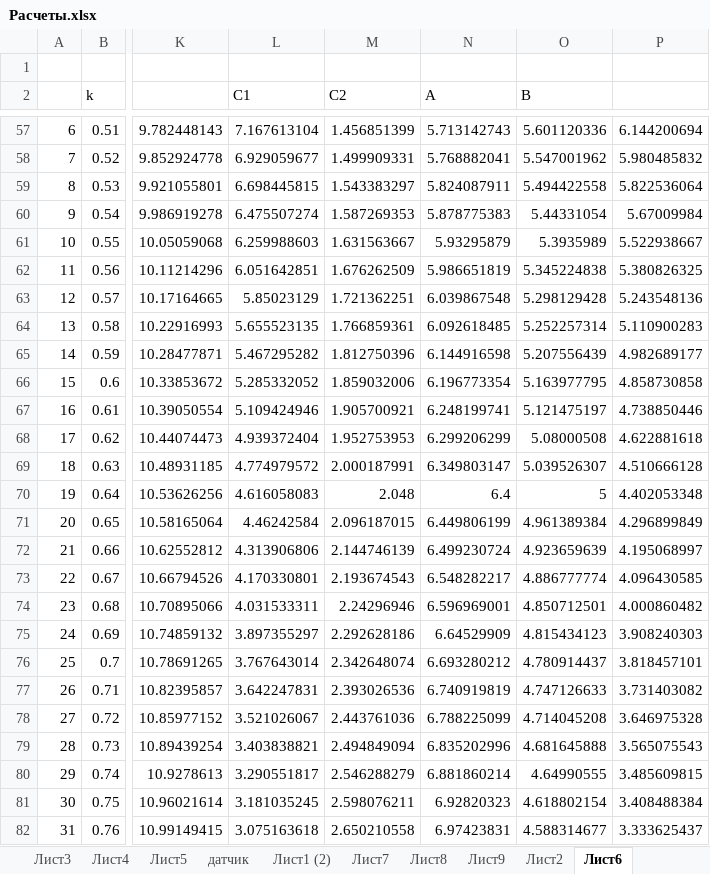
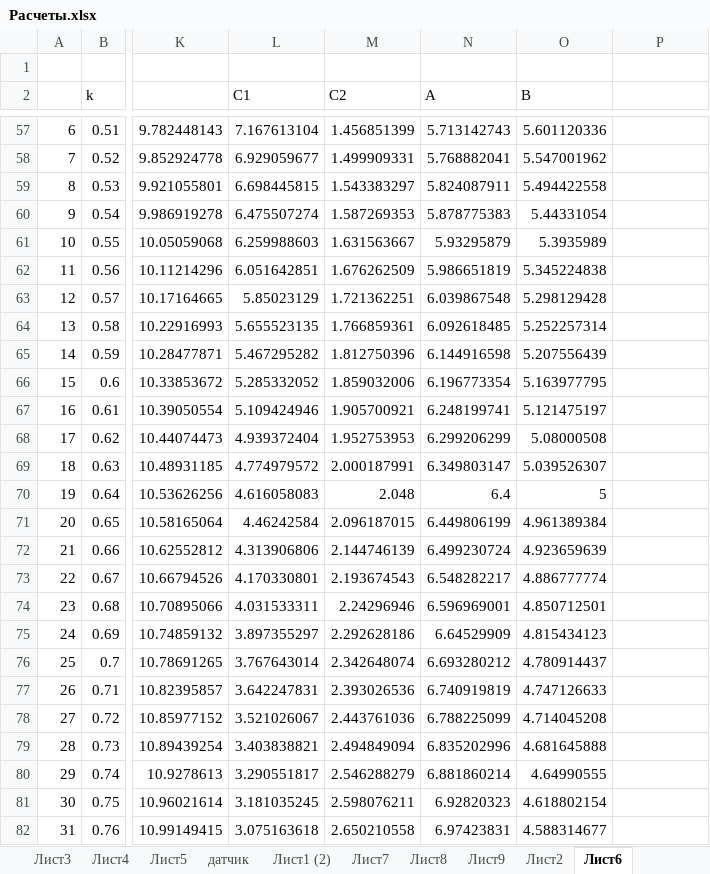
Before and after one commit to linscomt/astromonty, an Excel workbook: Расчеты.xlsx, sheet Лист6, drawn as a sheet; only a part is shown, gaps mark what is left out; values as stored, in another font and other column widths than the file's, no borders; charts and pictures and conditional formats not drawn; the diff covers the shown part only; the diff names each change by its address in the sheet, - before the commit and + after, or states it on an @@ line.

```diff
--- a/Расчеты.xlsx (sheet Лист6)
+++ b/Расчеты.xlsx (sheet Лист6)
-P57: 6.144200694
+P57: (empty)
-P58: 5.980485832
+P58: (empty)
-P59: 5.822536064
+P59: (empty)
-P60: 5.67009984
+P60: (empty)
-P61: 5.522938667
+P61: (empty)
-P62: 5.380826325
+P62: (empty)
-P63: 5.243548136
+P63: (empty)
-P64: 5.110900283
+P64: (empty)
-P65: 4.982689177
+P65: (empty)
-P66: 4.858730858
+P66: (empty)
-P67: 4.738850446
+P67: (empty)
-P68: 4.622881618
+P68: (empty)
-P69: 4.510666128
+P69: (empty)
-P70: 4.402053348
+P70: (empty)
-P71: 4.296899849
+P71: (empty)
-P72: 4.195068997
+P72: (empty)
-P73: 4.096430585
+P73: (empty)
-P74: 4.000860482
+P74: (empty)
-P75: 3.908240303
+P75: (empty)
-P76: 3.818457101
+P76: (empty)
-P77: 3.731403082
+P77: (empty)
-P78: 3.646975328
+P78: (empty)
-P79: 3.565075543
+P79: (empty)
-P80: 3.485609815
+P80: (empty)
-P81: 3.408488384
+P81: (empty)
-P82: 3.333625437
+P82: (empty)
```
Also changed, not shown: 201 edited cells elsewhere in this sheet, sheet Лист5, charts or pictures, 8 other files.
